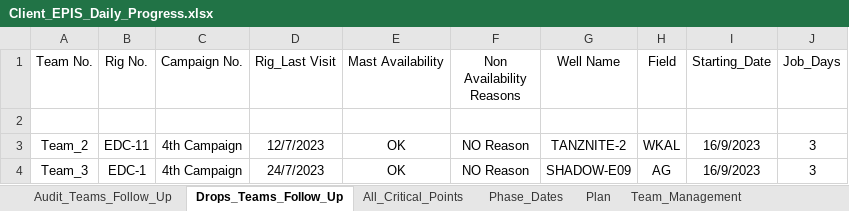
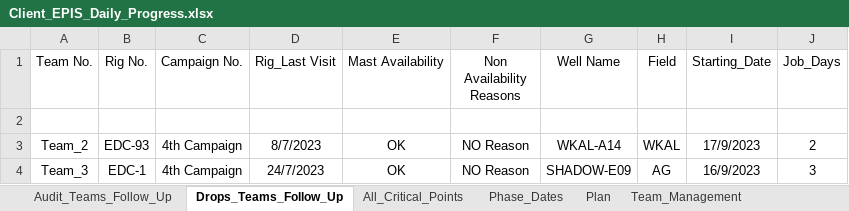
Before and after one commit to EPIS2023/KPC_EPIS_Follow_Up, an Excel workbook: Client_EPIS_Daily_Progress.xlsx, sheet Drops_Teams_Follow_Up, drawn as a sheet; values as stored, in another font and other column widths than the file's, no borders; the diff names each change by its address in the sheet, - before the commit and + after, or states it on an @@ line.

```diff
--- a/Client_EPIS_Daily_Progress.xlsx (sheet Drops_Teams_Follow_Up)
+++ b/Client_EPIS_Daily_Progress.xlsx (sheet Drops_Teams_Follow_Up)
-B3 (Rig No.): EDC-11
+B3 (Rig No.): EDC-93
-D3 (Rig_Last Visit): 12/7/2023
+D3 (Rig_Last Visit): 8/7/2023
-G3 (Well Name): TANZNITE-2
+G3 (Well Name): WKAL-A14
-I3 (Starting_Date): 16/9/2023
+I3 (Starting_Date): 17/9/2023
-J3 (Job_Days): 3
+J3 (Job_Days): 2
```
Also changed, not shown: sheet All_Critical_Points, sheet Team_Management.
